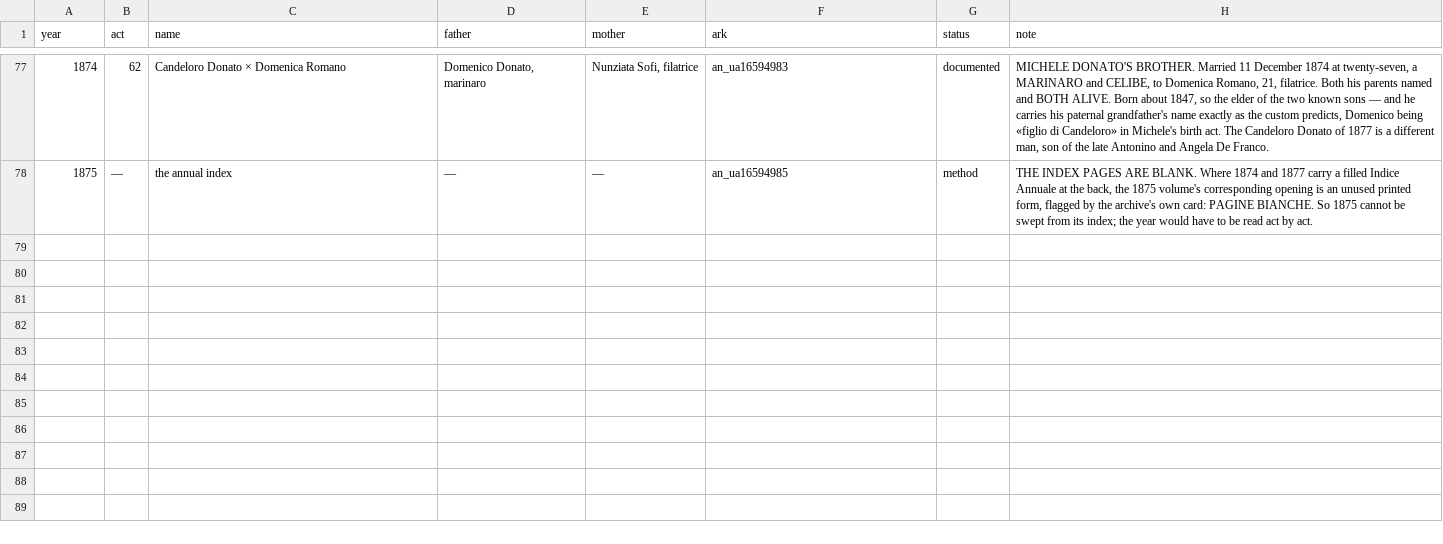
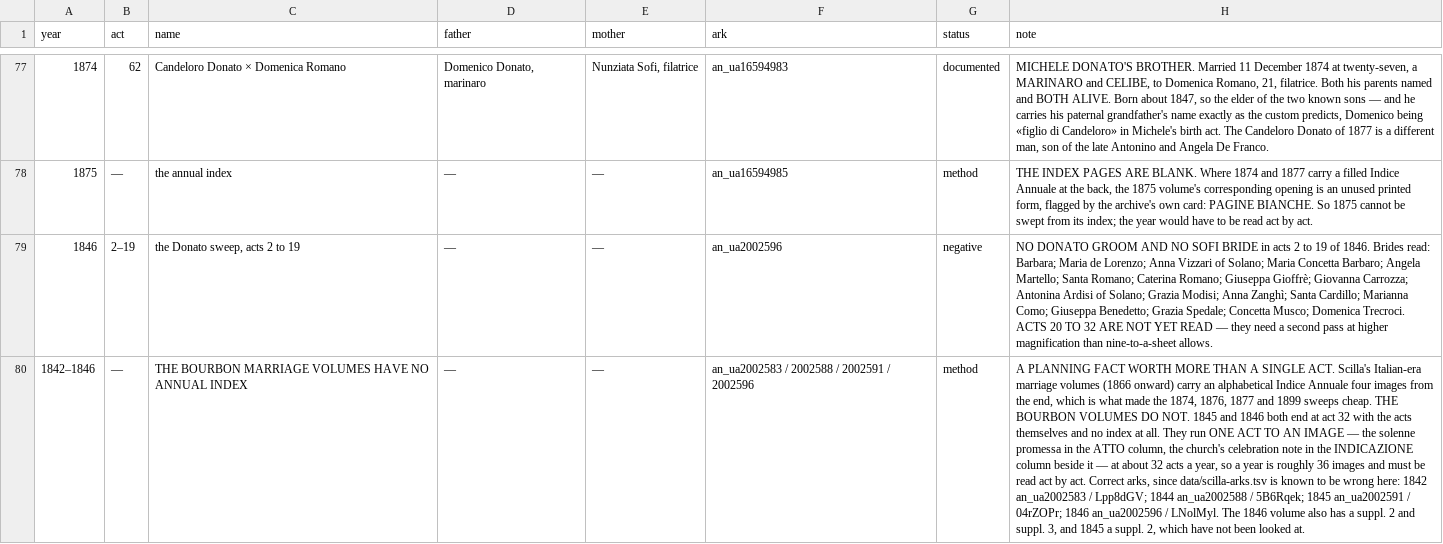
Before and after one commit to daviddef/TheMazza, a TSV file: data/scilla-reads.tsv, drawn as a sheet; only a part is shown, gaps mark what is left out; the diff names each change by its address in the sheet, - before the commit and + after, or states it on an @@ line.

```diff
--- a/data/scilla-reads.tsv
+++ b/data/scilla-reads.tsv
+row 79: 1846 | 2–19 | the Donato sweep, acts 2 to 19 | — | — | an_ua2002596 | negative | NO DONATO GROOM AND NO SOFI BRIDE in acts 2 to 19 of 1846. Brides read: Barbara; Maria de Lorenzo; Anna Vizzari of Solano; Maria Concetta Barbaro; Angela Martello; Santa Romano; Caterina Romano; Giuseppa Gioffrè; Giovanna Carrozza; Antonina Ardisi of Solano; Grazia Modisi; Anna Zanghì; Santa Cardillo; Marianna Como; Giuseppa Benedetto; Grazia Spedale; Concetta Musco; Domenica Trecroci. ACTS 20 TO 32 ARE NOT YET READ — they need a second pass at higher magnification than nine-to-a-sheet allows.
+row 80: 1842–1846 | — | THE BOURBON MARRIAGE VOLUMES HAVE NO ANNUAL INDEX | — | — | an_ua2002583 / 2002588 / 2002591 / 2002596 | method | A PLANNING FACT WORTH MORE THAN A SINGLE ACT. Scilla's Italian-era marriage volumes (1866 onward) carry an alphabetical Indice Annuale four images from the end, which is what made the 1874, 1876, 1877 and 1899 sweeps cheap. THE BOURBON VOLUMES DO NOT. 1845 and 1846 both end at act 32 with the acts themselves and no index at all. They run ONE ACT TO AN IMAGE — the solenne promessa in the ATTO column, the church's celebration note in the INDICAZIONE column beside it — at about 32 acts a year, so a year is roughly 36 images and must be read act by act. Correct arks, since data/scilla-arks.tsv is known to be wrong here: 1842 an_ua2002583 / Lpp8dGV; 1844 an_ua2002588 / 5B6Rqek; 1845 an_ua2002591 / 04rZOPr; 1846 an_ua2002596 / LNolMyl. The 1846 volume also has a suppl. 2 and suppl. 3, and 1845 a suppl. 2, which have not been looked at.
```
Also changed, not shown: data/searched.tsv, 2 other files.
